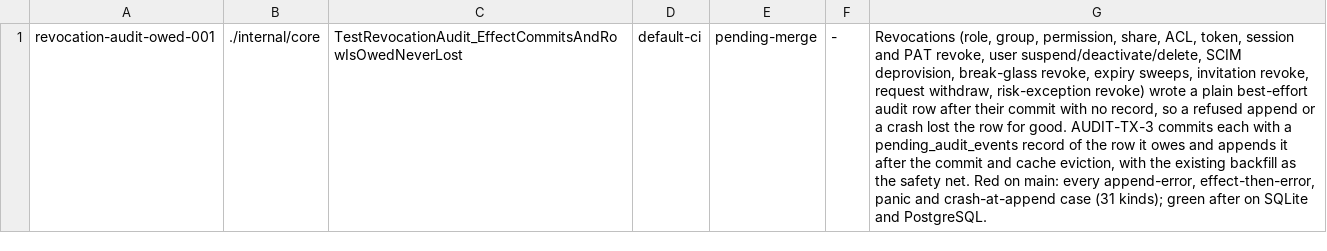
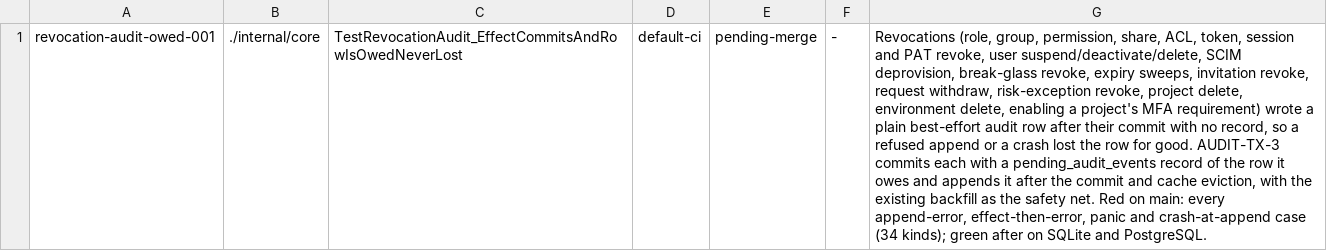
Before and after one commit to devops-city/keyorix, a TSV file: docs/security-closures.d/revocation-audit-owed-001.tsv, drawn as a sheet; the diff names each change by its address in the sheet, - before the commit and + after, or states it on an @@ line.

Commit message:
docs: MERGE-FIX-3482F item 4: F7 owed-revocation docs match the code
project/environment delete and enabling a project's MFA requirement are owed
revocations (not fail-closed); the owed matrix has 34 kinds and the router
companion 34 ops (was 31) in the invariant text and closures 001/002.

Signed-off-by: Andrei Beshkov <andrey.beshkov@gmail.com>

```diff
--- a/docs/security-closures.d/revocation-audit-owed-001.tsv
+++ b/docs/security-closures.d/revocation-audit-owed-001.tsv
-G1: …withdraw, risk-exception revoke) wrote a plain best-effort audit row after their commit with no record, so a refused append or a crash lost the row for good. AUDIT-TX-3 commits each with a pending_audit_events record of the row it owes and appends it after the commit and cache eviction, with the existing backfill as the safety net. Red on main: every append-error, effect-then-error, panic and crash-at-append case (31 kinds); green…
+G1: …withdraw, risk-exception revoke, project delete, environment delete, enabling a project's MFA requirement) wrote a plain best-effort audit row after their commit with no record, so a refused append or a crash lost the row for good. AUDIT-TX-3 commits each with a pending_audit_events record of the row it owes and appends it after the commit and cache eviction, with the existing backfill as the safety net. Red on main: every append-error, effect-then-error, panic and crash-at-append case (34 kinds); green…
```
Also changed, not shown: docs/security-closures.d/revocation-audit-owed-002.tsv, 2 other files.
